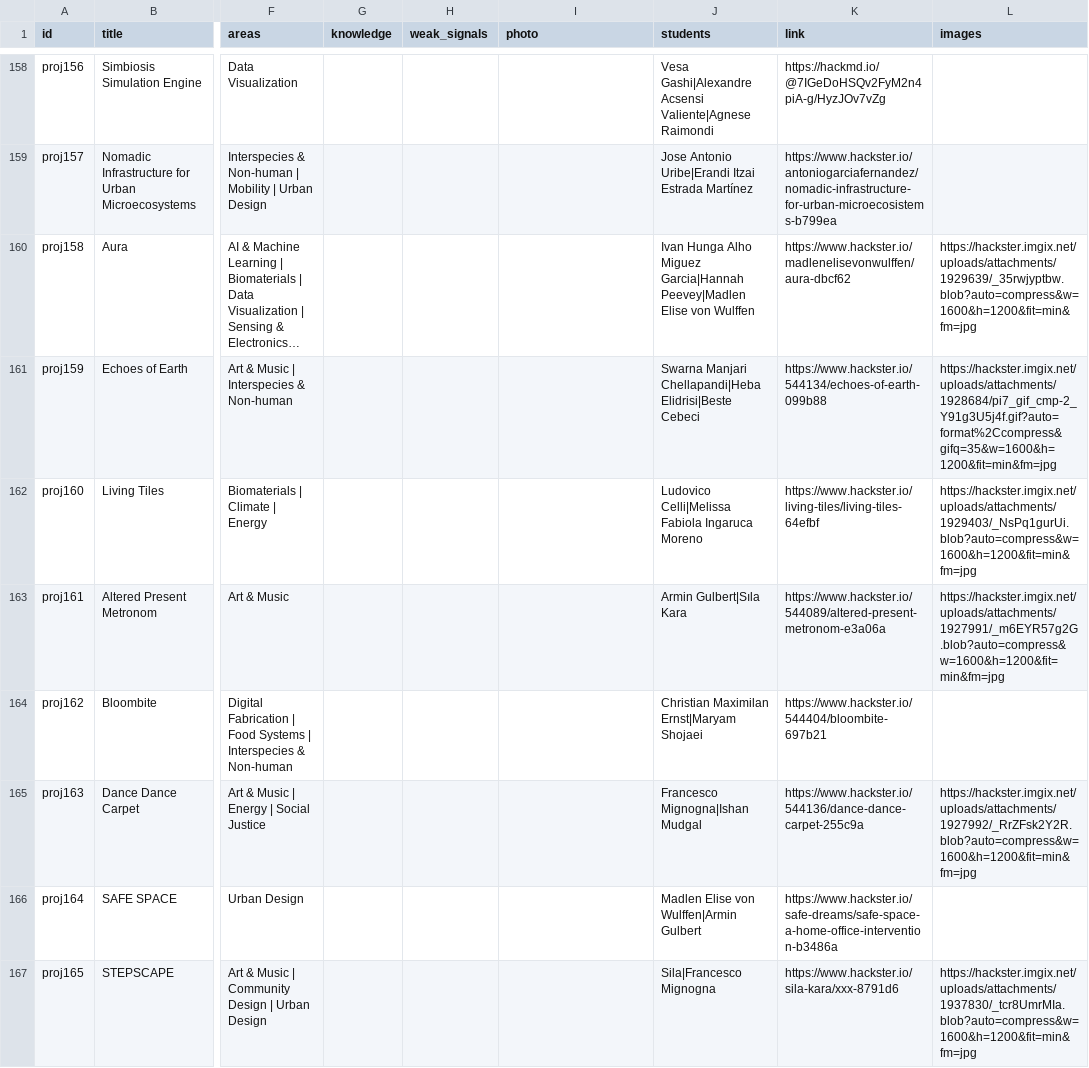
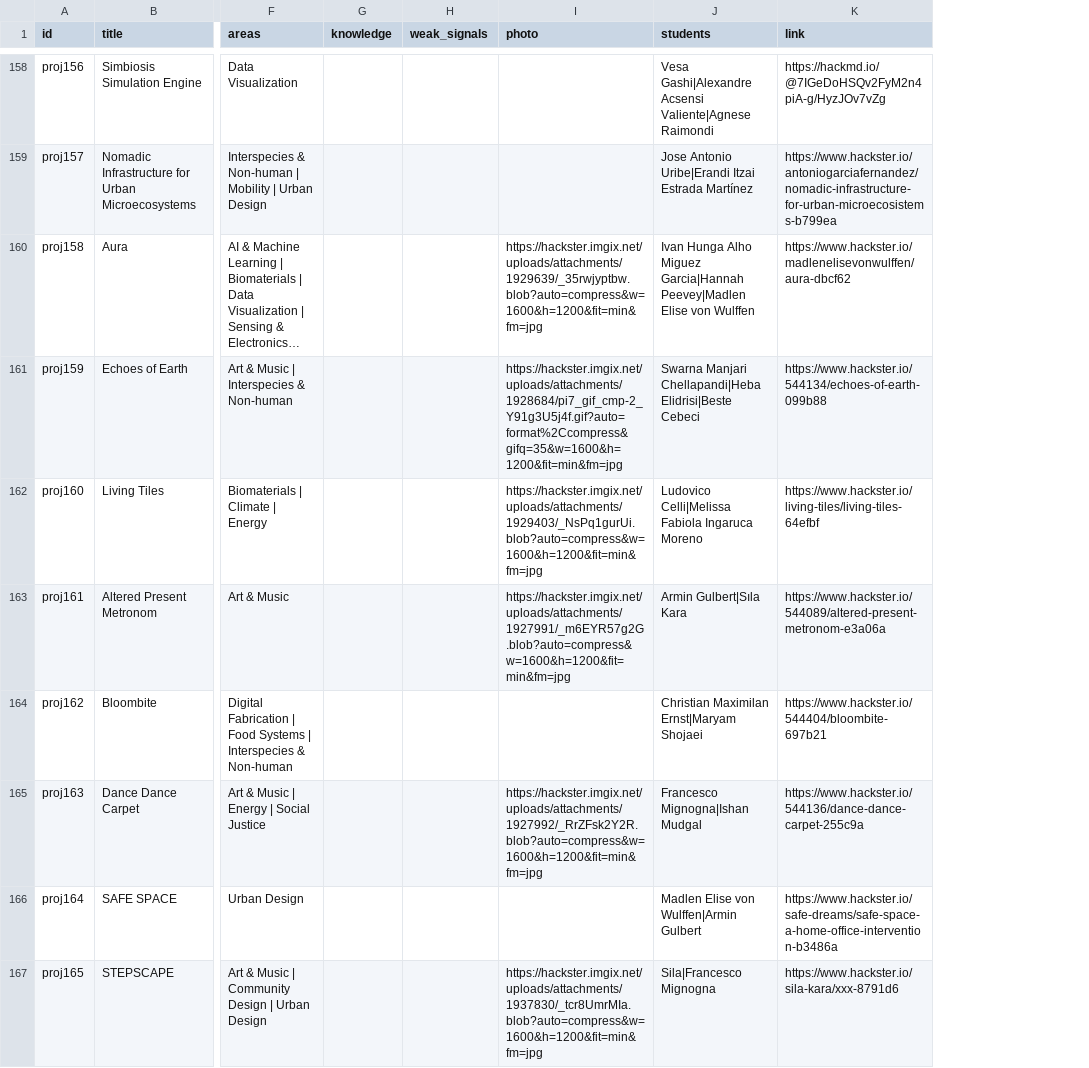
Before and after one commit to fablabbcn/cognitive-orgies, a CSV file: data.csv, drawn as a sheet; only a part is shown, gaps mark what is left out; long unchanged cells end in …; the diff covers the shown part only; the diff names each change by its address in the sheet, - before the commit and + after, or states it on an @@ line.

Commit message:
update data photos

```diff
--- a/data.csv
+++ b/data.csv
-column L (images), rows 160-167: https://hackster.imgix.net/uploads/attachments/1929639/_35rwjyptbw.blob?auto=compress&w=1600&h=1200&fit=min&fm=jpg | https://hackster.imgix.net/uploads/attachments/1928684/pi7_gif_cmp-2_Y91g3U5j4f.gif?auto=format%2Ccompress&gifq=35&w=1600&h=1200&fit=min&fm=jpg | https://hackster.imgix.net/uploads/attachments/1929403/_NsPq1gurUi.blob?auto=compress&w=1600&h=1200&fit=min&fm=jpg | https://hackster.imgix.net/uploads/attachments/1927991/_m6EYR57g2G.blob?auto=compress&w=1600&h=1200&fit=min&fm=jpg |  | https://hackster.imgix.net/uploads/attachments/1927992/_RrZFsk2Y2R.blob?auto=compress&w=1600&h=1200&fit=min&fm=jpg |  | https://hackster.imgix.net/uploads/attachments/1937830/_tcr8UmrMIa.blob?auto=compress&w=1600&h=1200&fit=min&fm=jpg
-I160 (photo): (empty)
+I160 (photo): https://hackster.imgix.net/uploads/attachments/1929639/_35rwjyptbw.blob?auto=compress&w=1600&h=1200&fit=min&fm=jpg
-I161 (photo): (empty)
+I161 (photo): https://hackster.imgix.net/uploads/attachments/1928684/pi7_gif_cmp-2_Y91g3U5j4f.gif?auto=format%2Ccompress&gifq=35&w=1600&h=1200&fit=min&fm=jpg
-I162 (photo): (empty)
+I162 (photo): https://hackster.imgix.net/uploads/attachments/1929403/_NsPq1gurUi.blob?auto=compress&w=1600&h=1200&fit=min&fm=jpg
-I163 (photo): (empty)
+I163 (photo): https://hackster.imgix.net/uploads/attachments/1927991/_m6EYR57g2G.blob?auto=compress&w=1600&h=1200&fit=min&fm=jpg
-I165 (photo): (empty)
+I165 (photo): https://hackster.imgix.net/uploads/attachments/1927992/_RrZFsk2Y2R.blob?auto=compress&w=1600&h=1200&fit=min&fm=jpg
-I167 (photo): (empty)
+I167 (photo): https://hackster.imgix.net/uploads/attachments/1937830/_tcr8UmrMIa.blob?auto=compress&w=1600&h=1200&fit=min&fm=jpg
```
Also changed, not shown: 25 edited cells elsewhere in this file.
